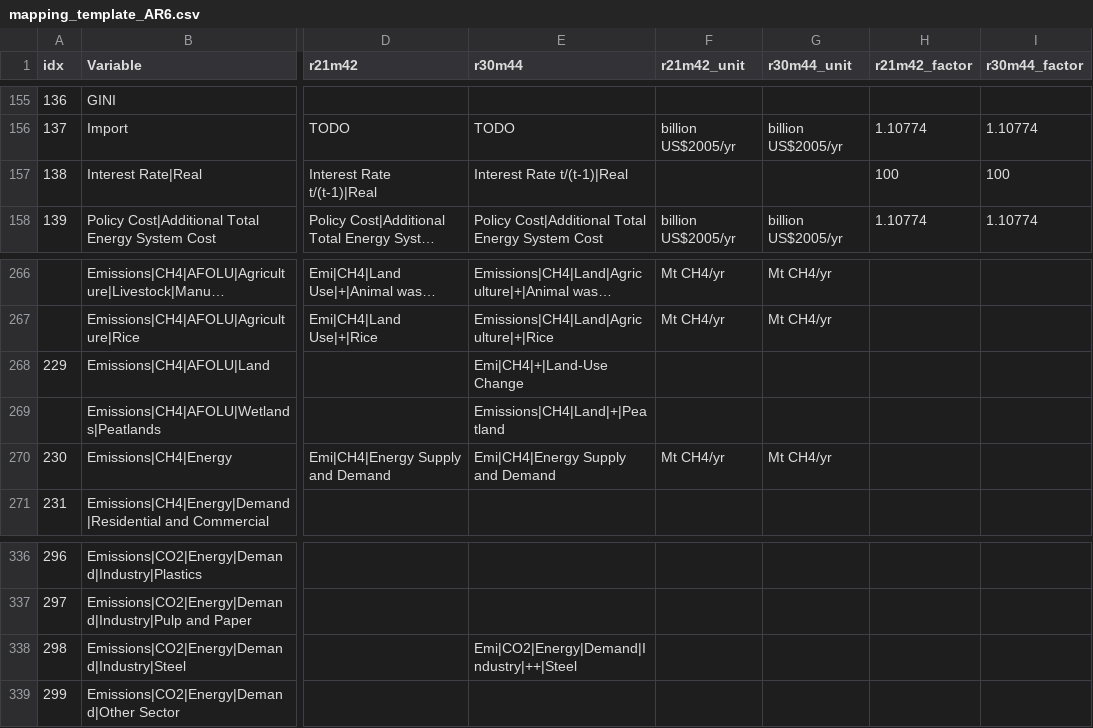
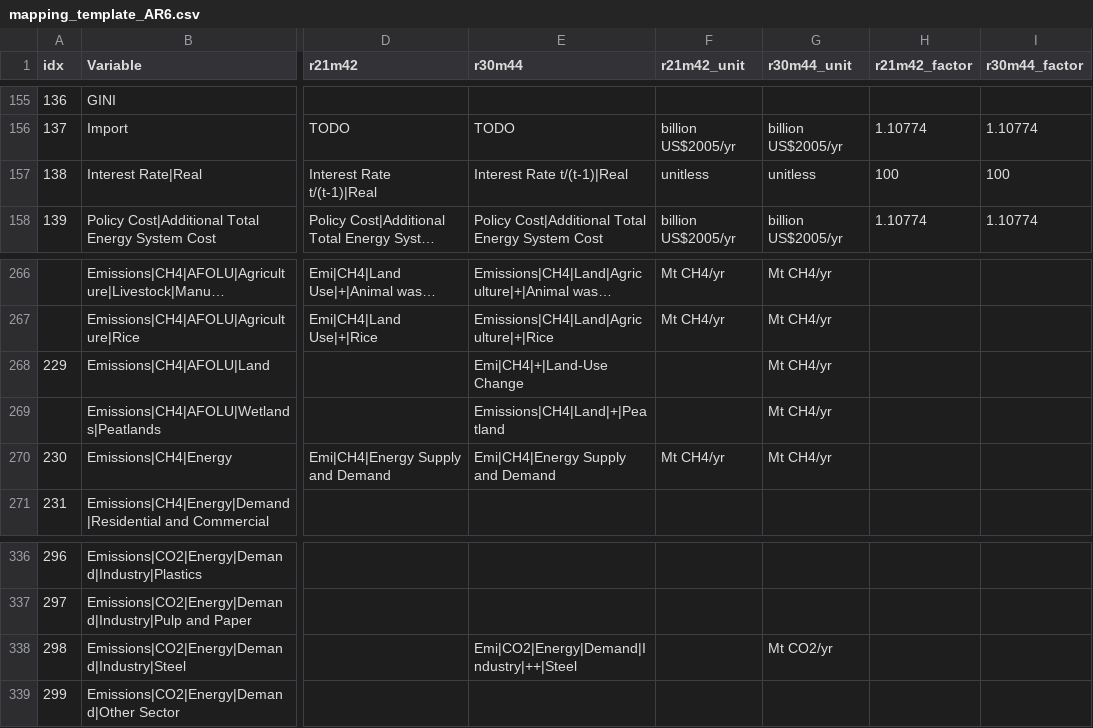
Before and after one commit to strefler/project_interfaces, a CSV file: ar6/mapping_template_AR6.csv, drawn as a sheet; only a part is shown, gaps mark what is left out; long unchanged cells end in …; the diff names each change by its address in the sheet, - before the commit and + after, or states it on an @@ line.

Commit message:
fix missing units for interest rate and emissions

```diff
--- a/ar6/mapping_template_AR6.csv
+++ b/ar6/mapping_template_AR6.csv
-F157 (r21m42_unit): (empty)
+F157 (r21m42_unit): unitless
-G157 (r30m44_unit): (empty)
+G157 (r30m44_unit): unitless
-G268:G269 (r30m44_unit): (empty)
+G268:G269 (r30m44_unit): Mt CH4/yr
-G338 (r30m44_unit): (empty)
+G338 (r30m44_unit): Mt CO2/yr
```
